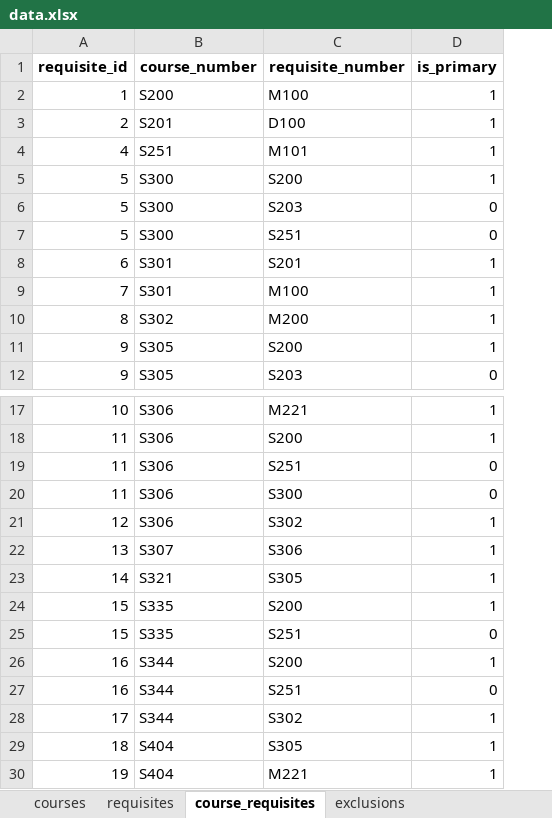
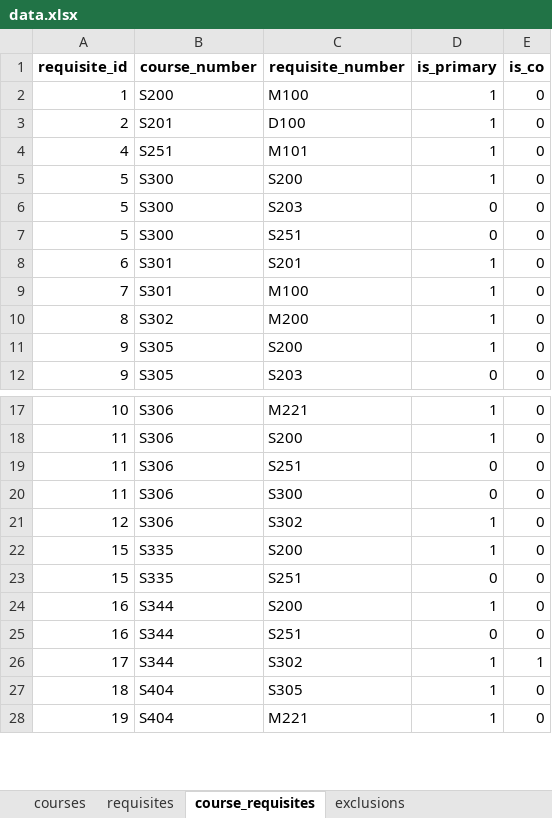
Before and after one commit to UBC-STAT-IT/course-mapper, an Excel workbook: data/data.xlsx, sheet course_requisites, drawn as a sheet; only a part is shown, gaps mark what is left out; values as stored, in another font and other column widths than the file's, no borders; charts and pictures not drawn; removed rows and columns are numbered as before the commit, all else as after; the diff names each change by its address in the sheet, - before the commit and + after, or states it on an @@ line.

```diff
--- a/data/data.xlsx (sheet course_requisites)
+++ b/data/data.xlsx (sheet course_requisites)
+column E (is_co), rows 2-12: all 0; rows 17-28: 0 | 0 | 0 | 0 | 0 | 0 | 0 | 0 | 0 | 1 | 0 | 0
-row 22: 13 | S307 | S306 | 1
-row 23: 14 | S321 | S305 | 1
```
Also changed, not shown: sheet requisites_programs, sheet courses, sheet courses_program1, sheet courses_program2, sheet courses_program3, sheet courses_program4, 1 more sheet, 4 other files.
